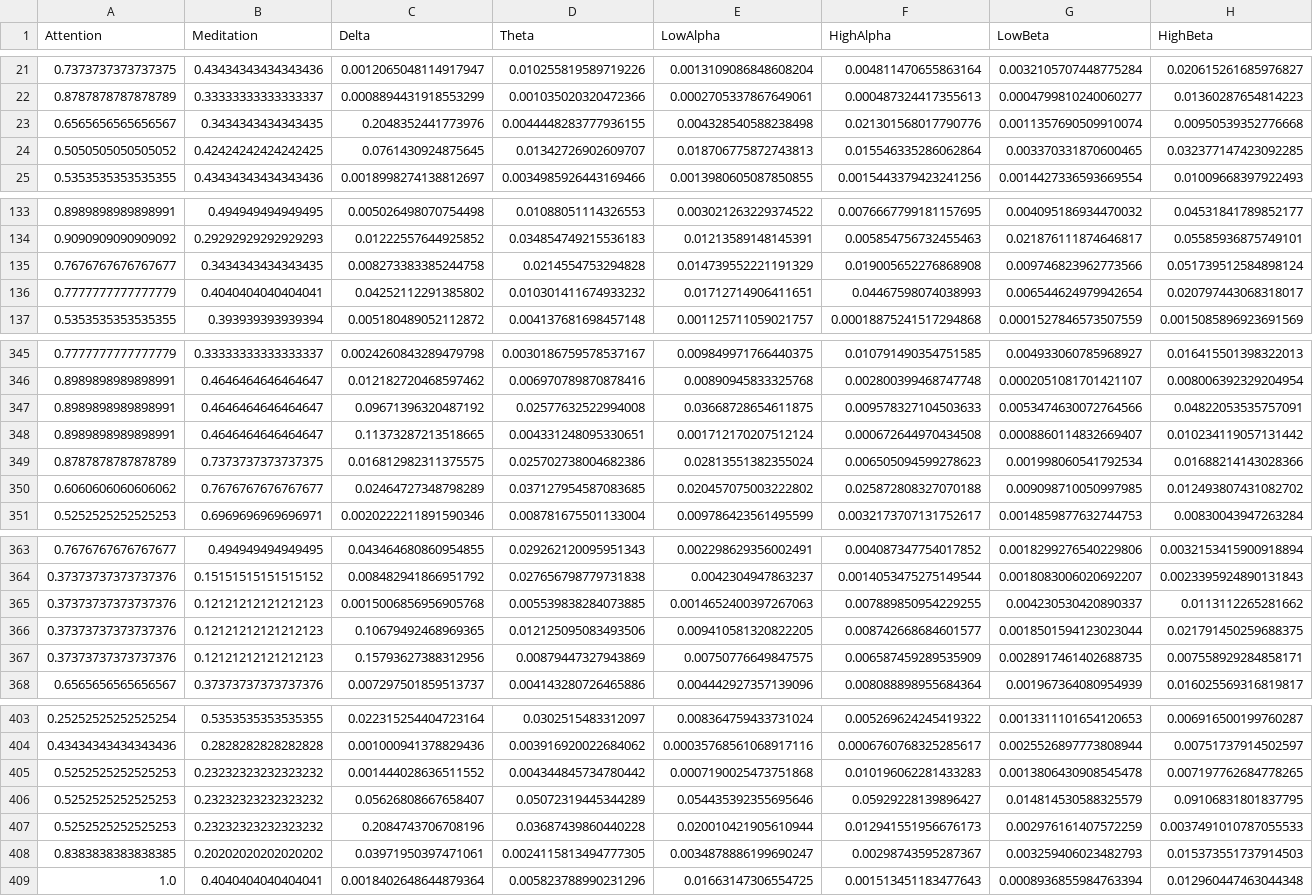
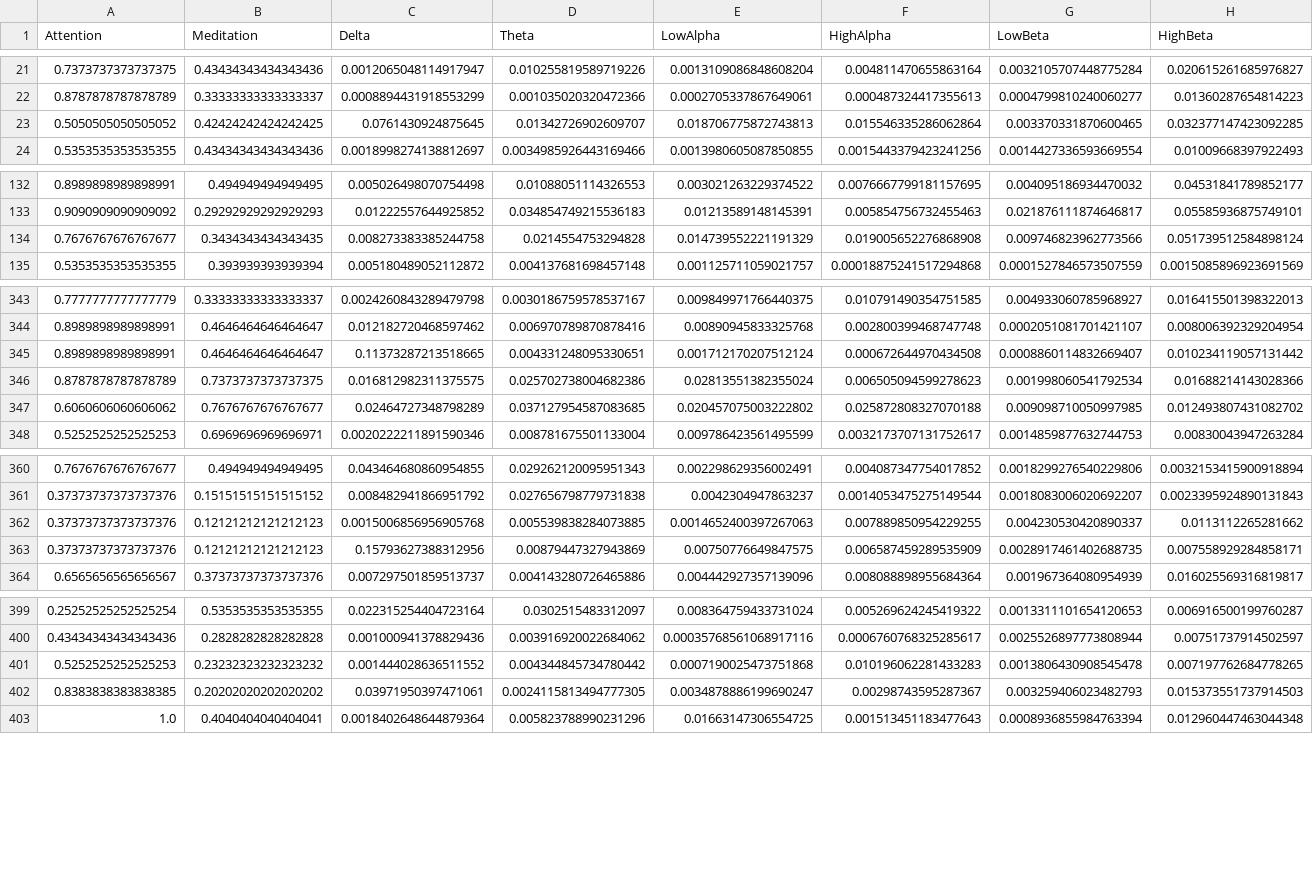
Before and after one commit to jpg1003/AnalisisEEG, a CSV file: codigo/datos/experimento_all.csv, drawn as a sheet; only a part is shown, gaps mark what is left out; rows hold the shown columns only; the diff covers the shown part only; the diff names each change by its address in the sheet, - before the commit and + after, or states it on an @@ line.

Commit message:
ADD - Sigo modificando codigo de preprocessing y machine learning

```diff
--- a/codigo/datos/experimento_all.csv
+++ b/codigo/datos/experimento_all.csv
-row 23: 0.6565656565656567 | 0.3434343434343435 | 0.2048352441773976 | 0.0044448283777936155 | 0.004328540588238498 | 0.021301568017790776 | 0.0011357690509910074 | 0.00950539352776668
-row 136: 0.7777777777777779 | 0.4040404040404041 | 0.04252112291385802 | 0.010301411674933232 | 0.01712714906411651 | 0.04467598074038993 | 0.006544624979942654 | 0.020797443068318017
-row 347: 0.8989898989898991 | 0.4646464646464647 | 0.09671396320487192 | 0.02577632522994008 | 0.03668728654611875 | 0.009578327104503633 | 0.0053474630072764566 | 0.04822053535757091
-row 366: 0.37373737373737376 | 0.12121212121212123 | 0.10679492468969365 | 0.012125095083493506 | 0.009410581320822205 | 0.008742668684601577 | 0.0018501594123023044 | 0.021791450259688375
-row 406: 0.5252525252525253 | 0.23232323232323232 | 0.05626808667658407 | 0.05072319445344289 | 0.054435392355695646 | 0.05929228139896427 | 0.014814530588325579 | 0.09106831801837795
-row 407: 0.5252525252525253 | 0.23232323232323232 | 0.2084743706708196 | 0.03687439860440228 | 0.020010421905610944 | 0.012941551956676173 | 0.002976161407572259 | 0.0037491010787055533
```
Also changed, not shown: 1 removed row elsewhere in this file, codigo/datos/experimento_1.csv, codigo/datos/experimento_2.csv, 5 other files.
